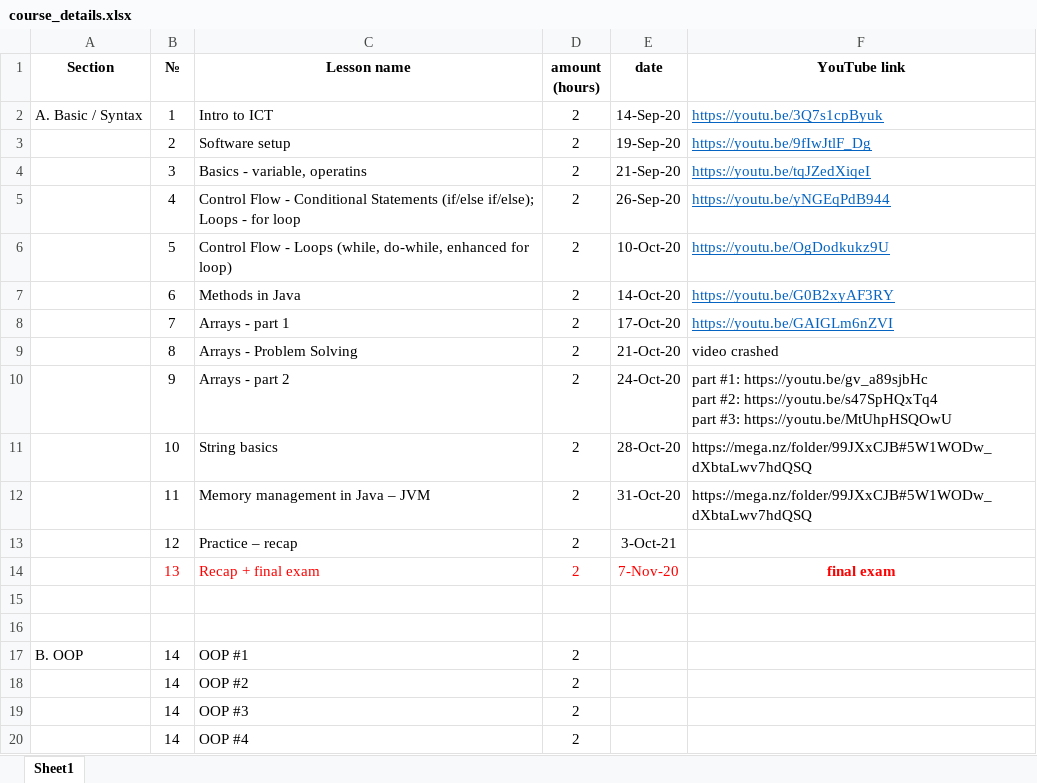
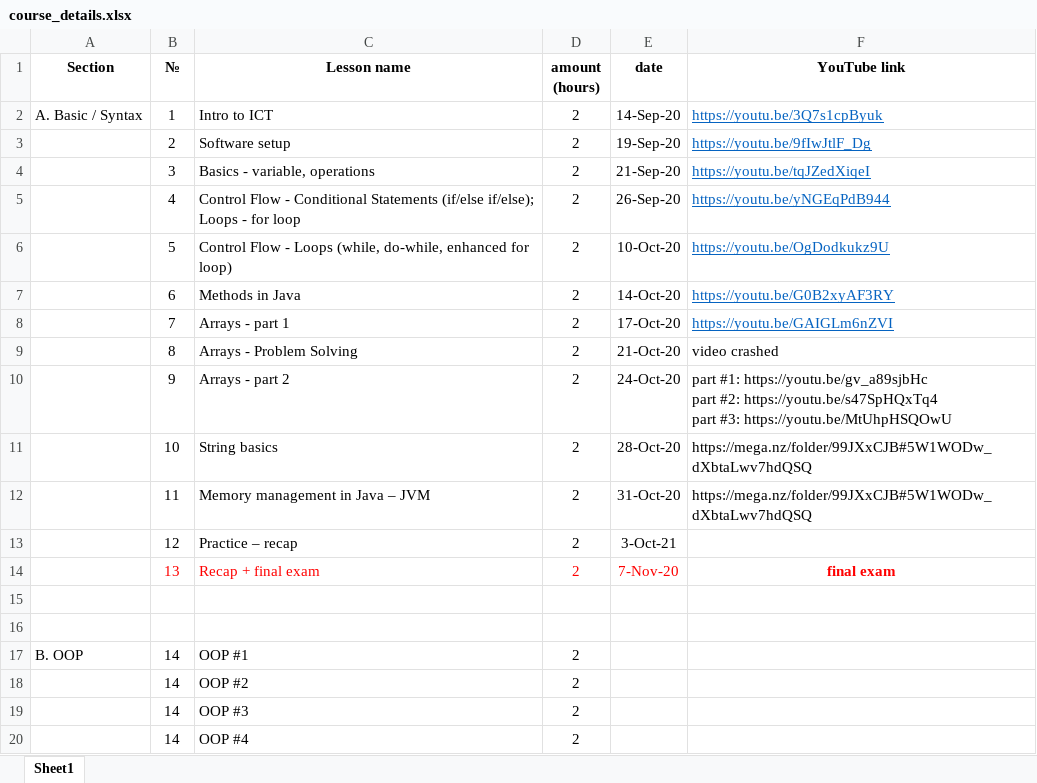
Before and after one commit to elvintaghizade14/java-course-1-classes, an Excel workbook: src/main/java/org/eminera/_syllabus/course_details.xlsx, sheet Sheet1, drawn as a sheet; values as stored, in another font and other column widths than the file's, no borders; the diff names each change by its address in the sheet, - before the commit and + after, or states it on an @@ line.

```diff
--- a/src/main/java/org/eminera/_syllabus/course_details.xlsx (sheet Sheet1)
+++ b/src/main/java/org/eminera/_syllabus/course_details.xlsx (sheet Sheet1)
-C4 (Lesson name): Basics - variable, operatins
+C4 (Lesson name): Basics - variable, operations
```
Also changed, not shown: 9 other files.
